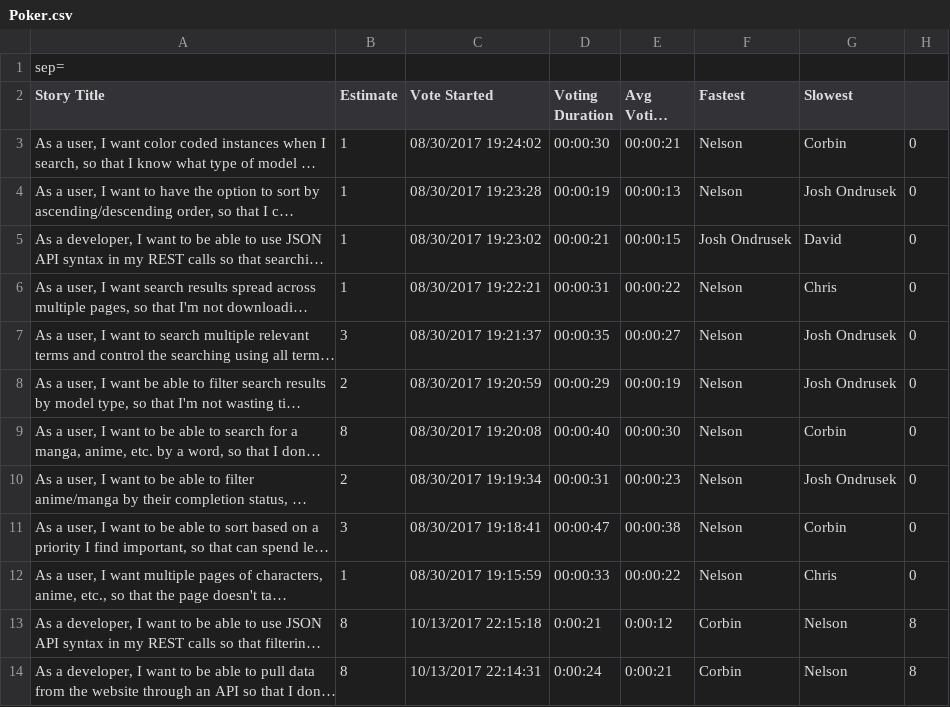
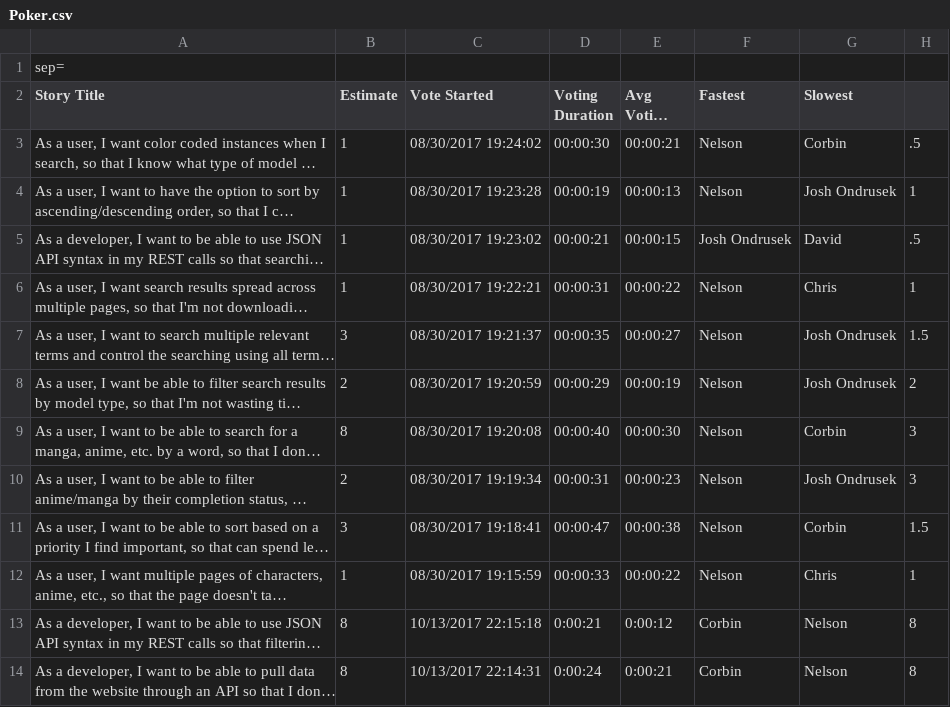
Before and after one commit to nicharesuk/idb, a CSV file: Poker.csv, drawn as a sheet; only a part is shown; long unchanged cells end in …; the diff names each change by its address in the sheet, - before the commit and + after, or states it on an @@ line.

Commit message:
added actual times completed

```diff
--- a/Poker.csv
+++ b/Poker.csv
-H3: 0
+H3: .5
-H4: 0
+H4: 1
-H5: 0
+H5: .5
-H6: 0
+H6: 1
-H7: 0
+H7: 1.5
-H8: 0
+H8: 2
-H9:H10: 0
+H9:H10: 3
-H11: 0
+H11: 1.5
-H12: 0
+H12: 1
```
